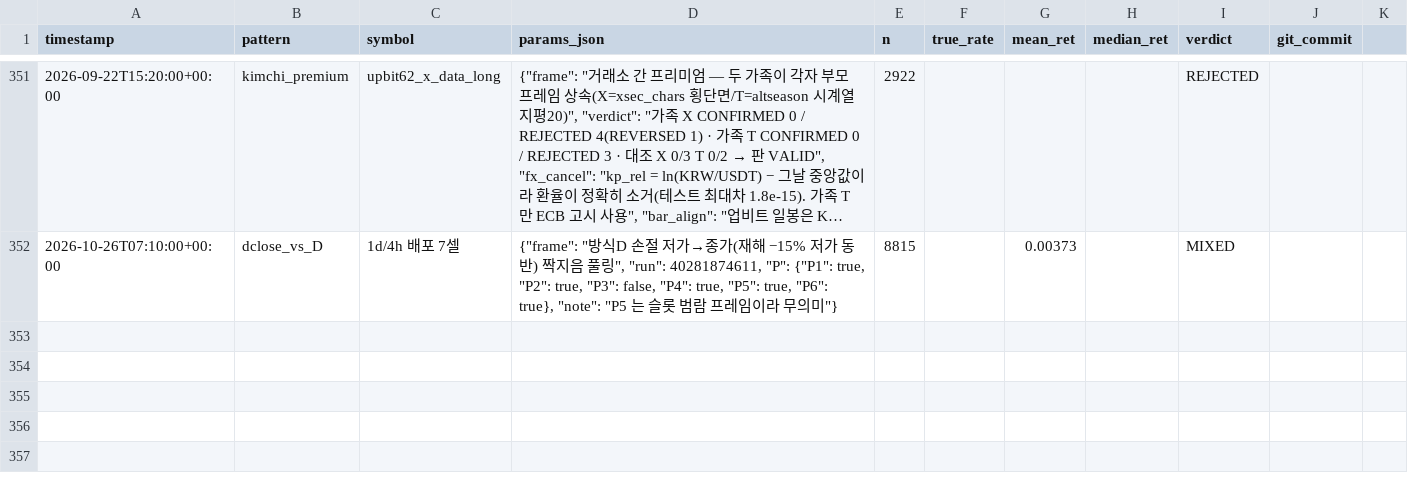
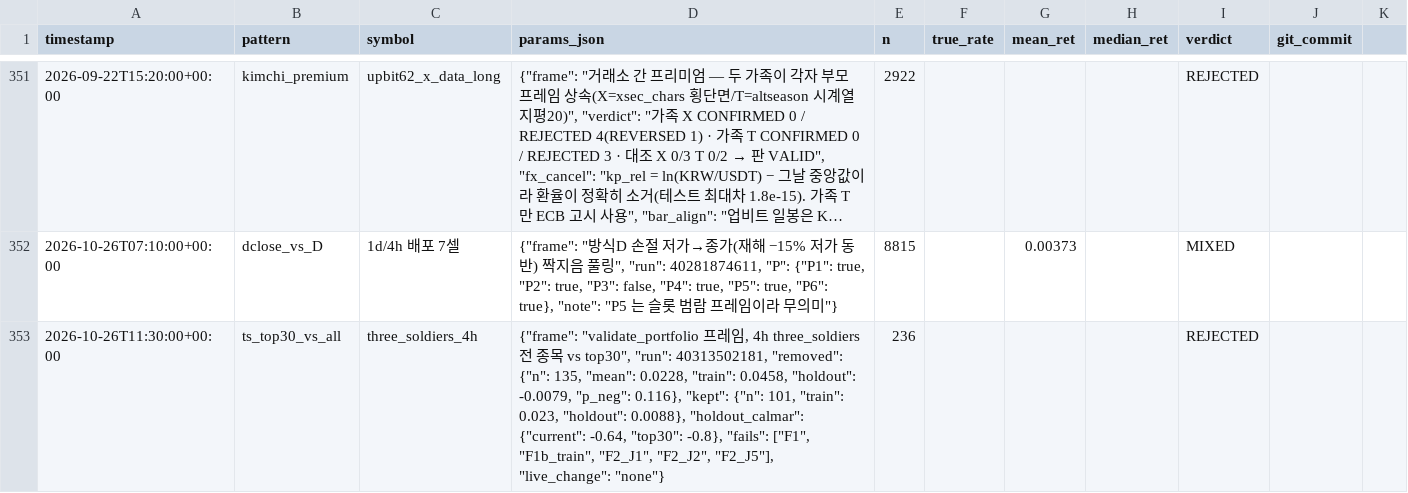
Before and after one commit to bbabaq1-rgb/crypto-pattern-backtest, a CSV file: research_log.csv, drawn as a sheet; only a part is shown, gaps mark what is left out; long unchanged cells end in …; the diff names each change by its address in the sheet, - before the commit and + after, or states it on an @@ line.

```diff
--- a/research_log.csv
+++ b/research_log.csv
+row 353: 2026-10-26T11:30:00+00:00 | ts_top30_vs_all | three_soldiers_4h | {"frame": "validate_portfolio 프레임, 4h three_soldiers 전 종목 vs top30", "run": 40313502181, "removed": {"n": 135, "mean": 0.0228, "train": 0.0458, "holdout": -0.0079, "p_neg": 0.116}, "kept": {"n": 101, "train": 0.023, "holdout": 0.0088}, "holdout_calmar": {"current": -0.64, "top30": -0.8}, "fails": ["F1", "F1b_train", "F2_J1", "F2_J2", "F2_J5"], "live_change": "none"} | 236 |  |  |  | REJECTED
```
Also changed, not shown: 3 other files.
